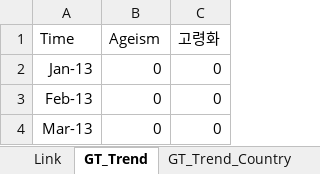
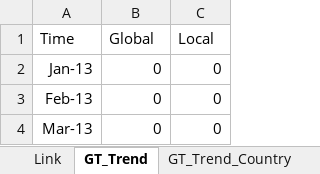
Before and after one commit to thekimk/DEBA-Study, an Excel workbook: Data/ageism_survey_KK.xlsx, sheet GT_Trend, drawn as a sheet; only a part is shown; values as stored, in another font and other column widths than the file's, no borders; the diff names each change by its address in the sheet, - before the commit and + after, or states it on an @@ line.

```diff
--- a/Data/ageism_survey_KK.xlsx (sheet GT_Trend)
+++ b/Data/ageism_survey_KK.xlsx (sheet GT_Trend)
-B1: Ageism
+B1: Global
-C1: 고령화
+C1: Local
```
Also changed, not shown: 4 other files.
